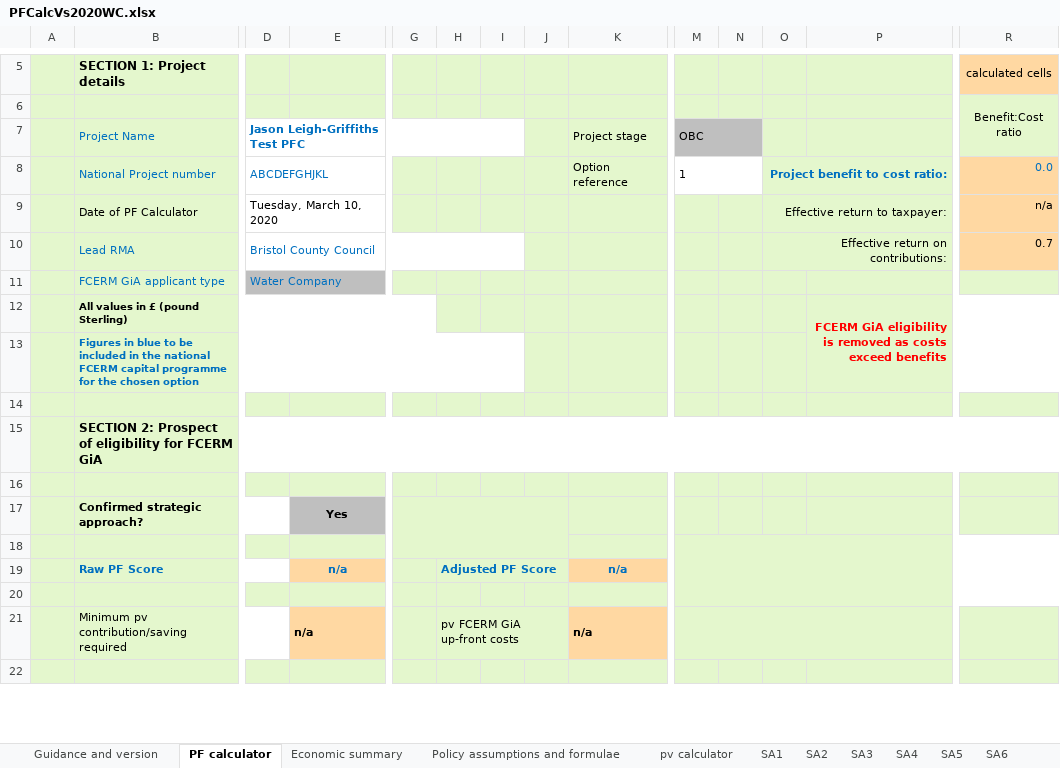
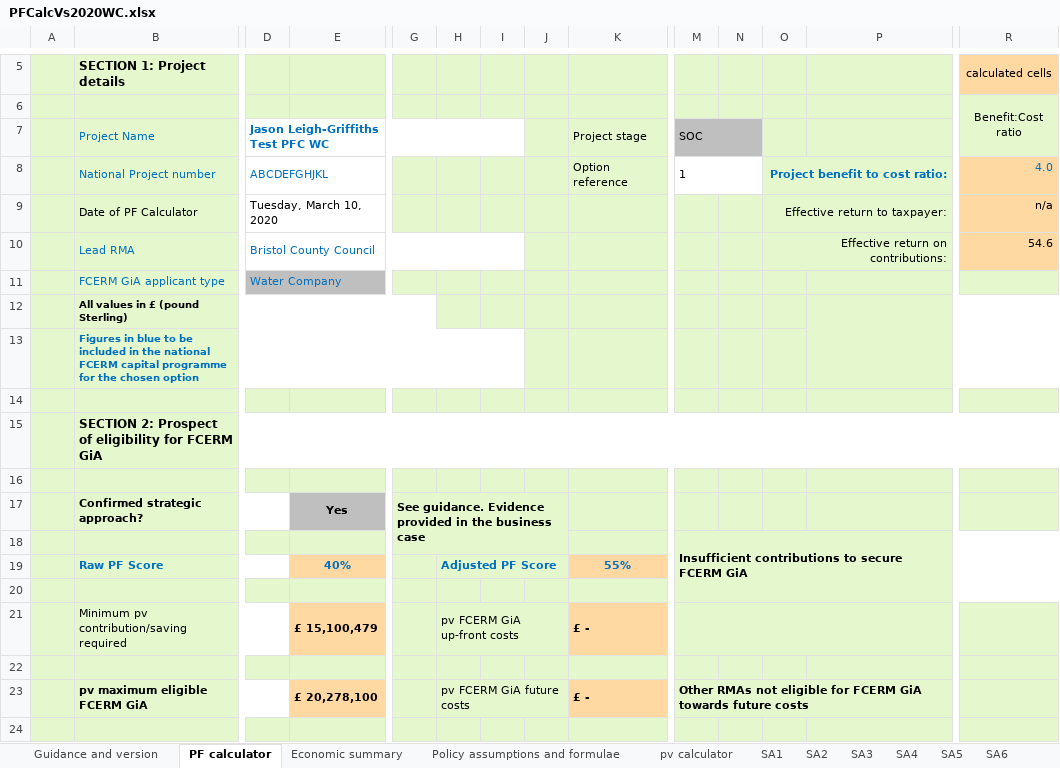
Before and after one commit to EnvironmentAgency/pafs-acceptance-tests, an Excel workbook: features/support/PFCalcVs2020WC.xlsx, sheet PF calculator, drawn as a sheet; only a part is shown, gaps mark what is left out; values as stored, in another font and other column widths than the file's, no borders; conditional formats not drawn; removed rows and columns are numbered as before the commit, all else as after; rows hold the shown columns only; the diff covers the shown part only; the diff names each change by its address in the sheet, - before the commit and + after, or states it on an @@ line.

Commit message:
PM-592 Udpated all Smnoke and Regresison tests on pafs to ensure they test the new journeys

```diff
--- a/features/support/PFCalcVs2020WC.xlsx (sheet PF calculator)
+++ b/features/support/PFCalcVs2020WC.xlsx (sheet PF calculator)
-D7: Jason Leigh-Griffiths Test PFC
+D7: Jason Leigh-Griffiths Test PFC WC
-M7: OBC
+M7: SOC
-R8: 0.0
+R8: 4.0
-R10: 0.7
+R10: 54.6
-P12: FCERM GiA eligibility is removed as costs exceed benefits
+P12: (empty)
-G17: (empty)
+G17: See guidance. Evidence provided in the business case
-G17:J18 merged
+G17:J18 merged
+row 18:  |  |  |  |  |  |  |  |  | Insufficient contributions to secure FCERM GiA
+row 19:  | Raw PF Score |  | 40% |  | Adjusted PF Score |  |  | 55%
-M18:R20 merged
-row 19:  | Raw PF Score |  | n/a |  | Adjusted PF Score |  |  | n/a
+row 21:  | Minimum pv contribution/saving required |  | £ 15,100,479 |  | pv FCERM GiA up-front costs |  |  | £ -
-row 21:  | Minimum pv contribution/saving required |  | n/a |  | pv FCERM GiA up-front costs |  |  | n/a
+row 23:  | pv maximum eligible FCERM GiA |  | £ 20,278,100 |  | pv FCERM GiA future costs |  |  | £ - | Other RMAs not eligible for FCERM GiA towards future costs
```
Also changed, not shown: 37 added rows, 39 removed rows and 21 edited cells elsewhere in this sheet, sheet SA3, sheet SA1, sheet SA2, sheet SA6, sheet SA5, sheet SA4, 1 more sheet, formulas that keep their value, features/support/PFCalcVs2020EA.xlsx, features/support/PFCalcVs2020HA.xlsx, 21 other files.
